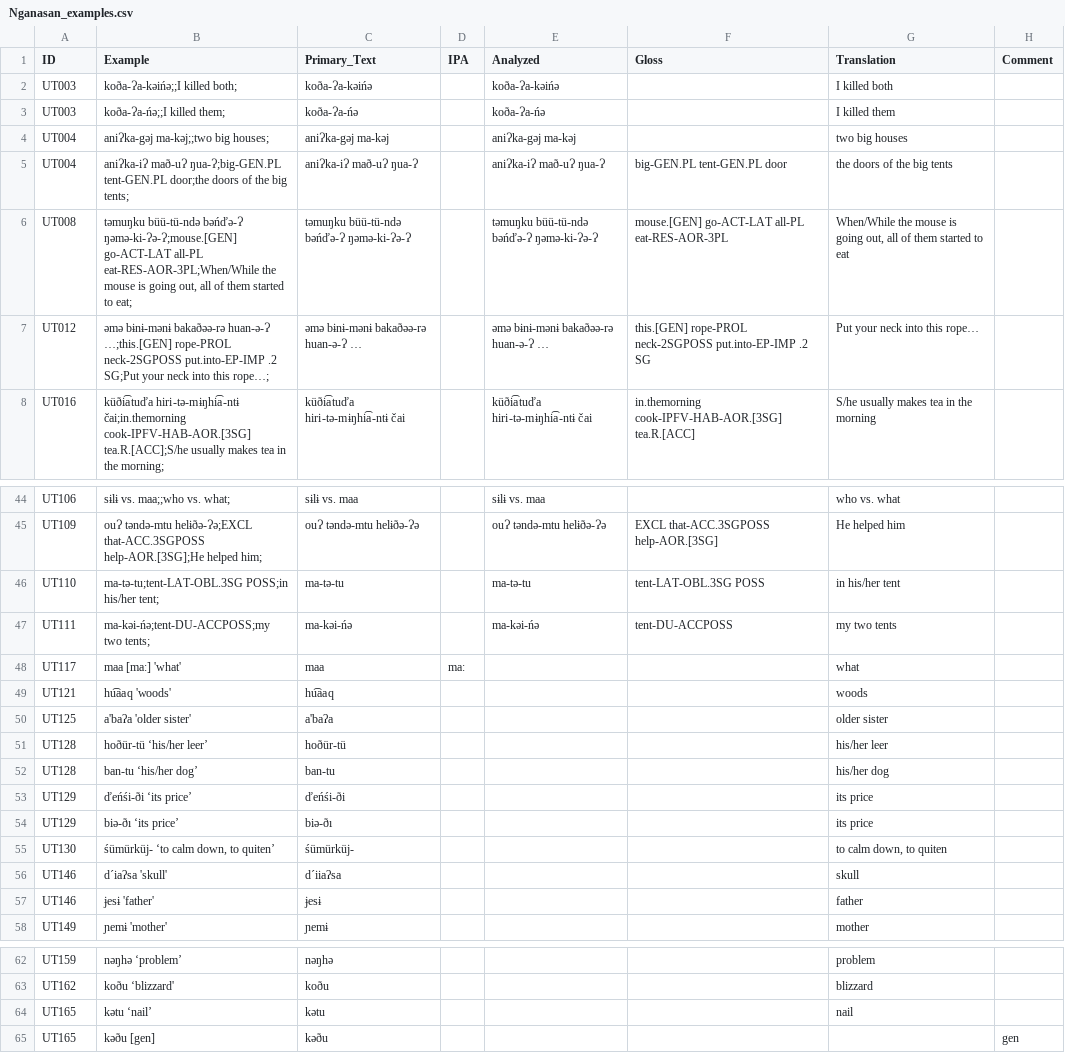
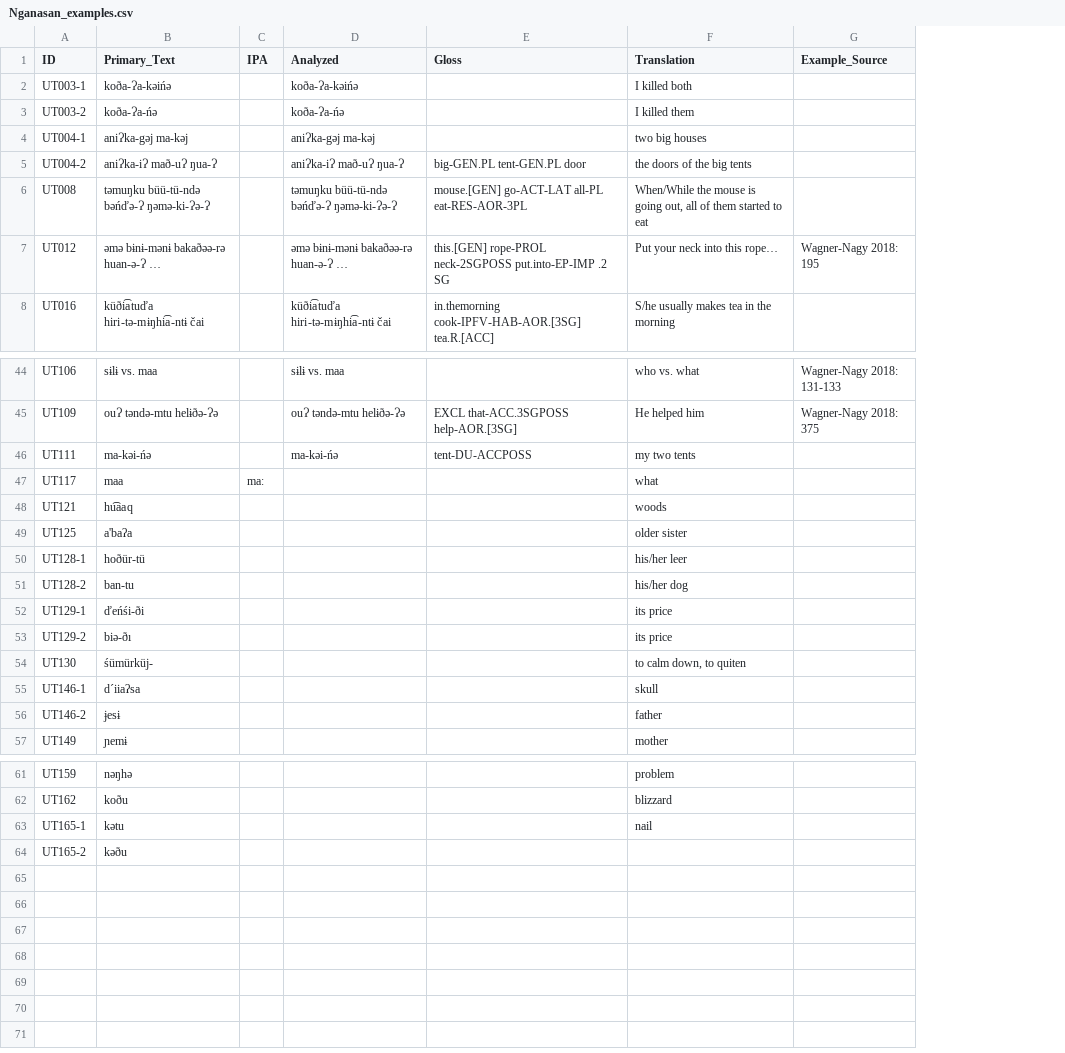
Before and after one commit to cldf-datasets/uratyp, a CSV file: raw/UT/language-tables/Nganasan_examples.csv, drawn as a sheet; only a part is shown, gaps mark what is left out; removed rows and columns are numbered as before the commit, all else as after; the diff names each change by its address in the sheet, - before the commit and + after, or states it on an @@ line.

```diff
--- a/raw/UT/language-tables/Nganasan_examples.csv
+++ b/raw/UT/language-tables/Nganasan_examples.csv
-column B (Example), rows 2-8: koða-Ɂa-kəińə;;I killed both; | koða-Ɂa-ńə;;I killed them; | aniɁka-gəj ma-kəj;;two big houses; | aniɁka-iɁ mað-uɁ ŋua-Ɂ;big-GEN.PL tent-GEN.PL door;the doors of the big tents; | təmuŋku büü-tü-ndə bəńďə-Ɂ ŋəmə-ki-Ɂə-Ɂ;mouse.[GEN] go-ACT-LAT all-PL eat-RES-AOR-3PL;When/While the mouse is going out, all of them started to eat; | əmə bɨnɨ-mənɨ bakaðəə-rə huan-ə-Ɂ …;this.[GEN] rope-PROL neck-2SGPOSS put.into-EP-IMP .2 SG;Put your neck into this rope…; | küði͡atuďa hiri-tə-mɨŋhi͡a-ntɨ čai;in.themorning cook-IPFV-HAB-AOR.[3SG] tea.R.[ACC];S/he usually makes tea in the morning;; rows 44-45: sɨlɨ vs. maa;;who vs. what; | ouɁ təndə-mtu helɨðə-Ɂə;EXCL that-ACC.3SGPOSS help-AOR.[3SG];He helped him;; rows 47-58: ma-kəi-ńə;tent-DU-ACCPOSS;my two tents; | maa [maː] 'what' | hu͡aaq 'woods' | a'baʔa 'older sister' | hoðür-tü ‘his/her leer’ | ban-tu ‘his/her dog’ | ďeńśi-ði ‘its price’ | biə-ðı ‘its price’ | śümürküj- ‘to calm down, to quiten’ | d´iaʔsa 'skull' | ɉesɨ 'father' | ɲemɨ 'mother'; rows 62-65: nəŋhə ‘problem’ | koðu ‘blizzard' | kətu ‘nail’ | kəðu [gen]
-column H (Comment), row 65: gen
+column G (Example_Source), row 7: Wagner-Nagy 2018: 195; rows 44-45: Wagner-Nagy 2018: 131-133 | Wagner-Nagy 2018: 375
-A2 (ID): UT003
+A2 (ID): UT003-1
-A3 (ID): UT003
+A3 (ID): UT003-2
-A4 (ID): UT004
+A4 (ID): UT004-1
-A5 (ID): UT004
+A5 (ID): UT004-2
-row 46: UT110 | ma-tə-tu;tent-LAT-OBL.3SG POSS;in his/her tent; | ma-tə-tu |  | ma-tə-tu | tent-LAT-OBL.3SG POSS | in his/her tent
-A50 (ID): UT128
+A50 (ID): UT128-1
-A51 (ID): UT128
+A51 (ID): UT128-2
-A52 (ID): UT129
+A52 (ID): UT129-1
-A53 (ID): UT129
+A53 (ID): UT129-2
-A55 (ID): UT146
+A55 (ID): UT146-1
-A56 (ID): UT146
+A56 (ID): UT146-2
-A63 (ID): UT165
+A63 (ID): UT165-1
-A64 (ID): UT165
+A64 (ID): UT165-2
```
Also changed, not shown: raw/UT/language-tables/Nganasan.csv.
